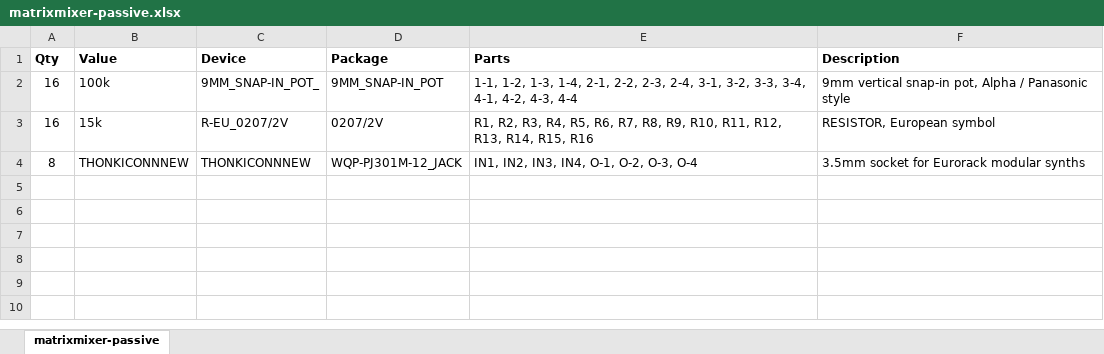
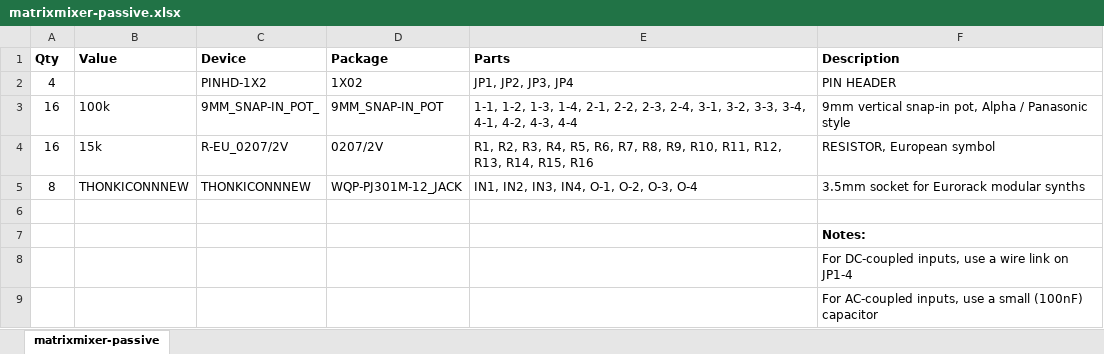
Before and after one commit to yorkmodular-cc/matrix-mixers, an Excel workbook: matrixmixer-passive.xlsx, sheet matrixmixer-passive, drawn as a sheet; values as stored, in another font and other column widths than the file's, no borders; the diff names each change by its address in the sheet, - before the commit and + after, or states it on an @@ line.

Commit message:
Updated BOM

```diff
--- a/matrixmixer-passive.xlsx (sheet matrixmixer-passive)
+++ b/matrixmixer-passive.xlsx (sheet matrixmixer-passive)
+row 2: 4 |  | PINHD-1X2 | 1X02 | JP1, JP2, JP3, JP4 | PIN HEADER
+row 6: (empty)
+row 7:  |  |  |  |  | Notes:
+row 8:  |  |  |  |  | For DC-coupled inputs, use a wire link on JP1-4
+row 9:  |  |  |  |  | For AC-coupled inputs, use a small (100nF) capacitor
```
